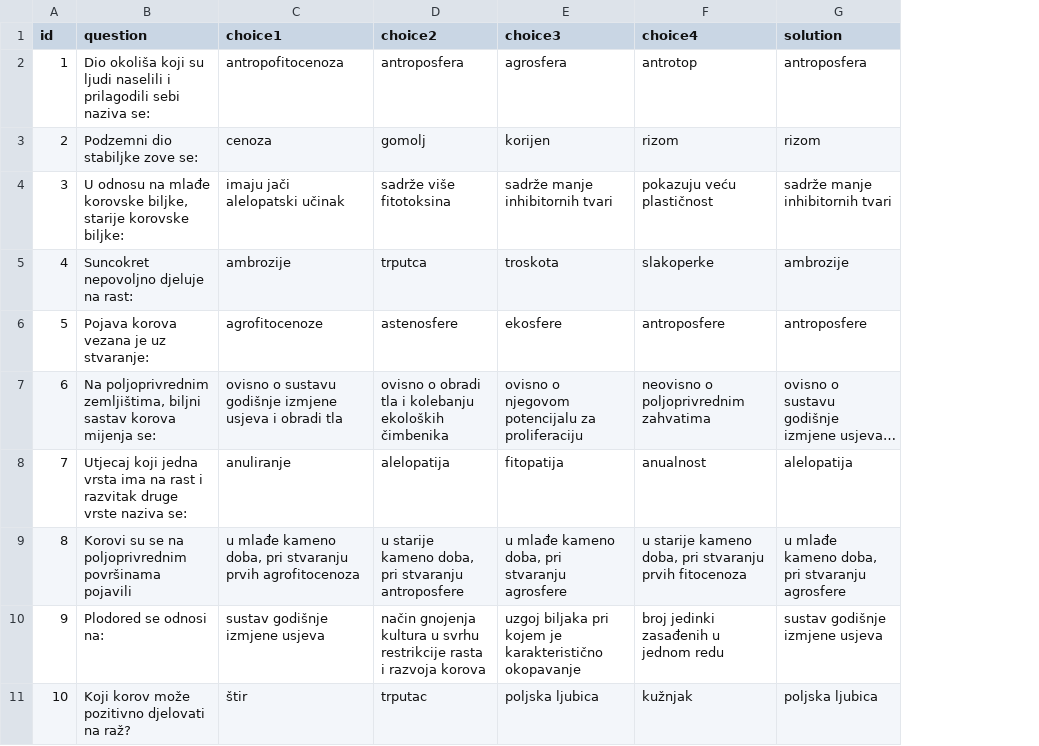
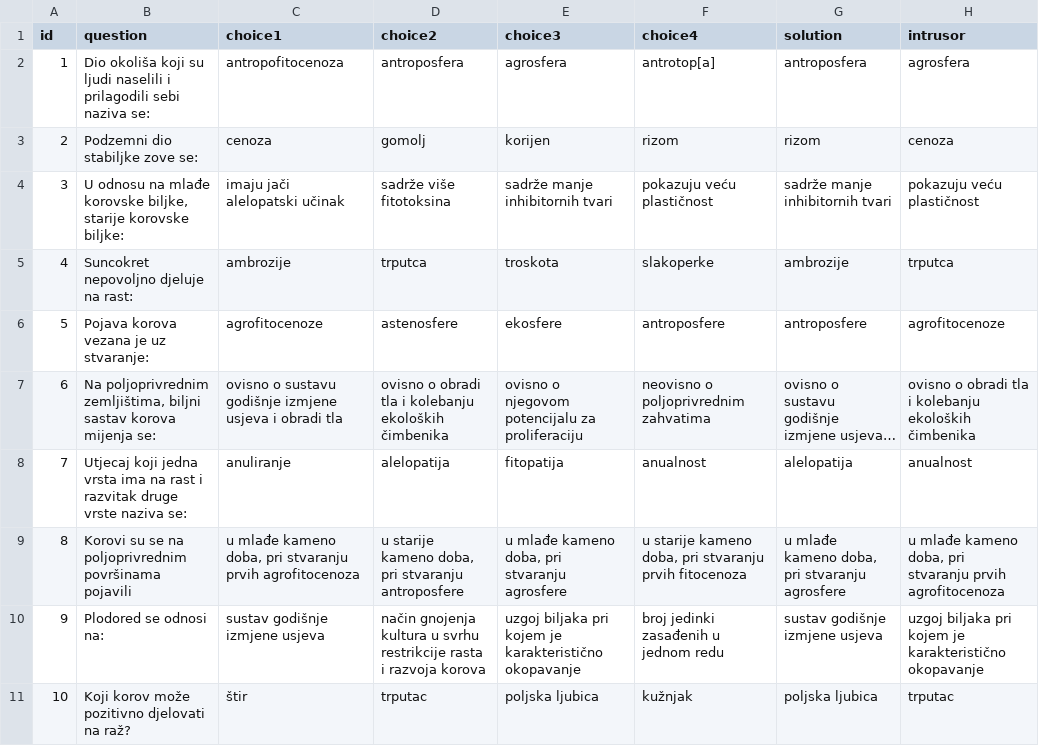
Before and after one commit to ffzg-erudito/inter-testing-feedback-2018, a CSV file: scripts/exp-application/fwt_oTree/fwt_test2/test2.csv, drawn as a sheet; long unchanged cells end in …; the diff names each change by its address in the sheet, - before the commit and + after, or states it on an @@ line.

```diff
--- a/scripts/exp-application/fwt_oTree/fwt_test2/test2.csv
+++ b/scripts/exp-application/fwt_oTree/fwt_test2/test2.csv
+column H (intrusor), rows 2-11: agrosfera | cenoza | pokazuju veću plastičnost | trputca | agrofitocenoze | ovisno o obradi tla i kolebanju ekoloških čimbenika | anualnost | u mlađe kameno doba, pri stvaranju prvih agrofitocenoza | uzgoj biljaka pri kojem je karakteristično okopavanje | trputac
-F2 (choice4): antrotop
+F2 (choice4): antrotop[a]
```
Also changed, not shown: scripts/exp-application/fwt_oTree/fwt_gk2/gk_quiz2.csv, scripts/exp-application/fwt_oTree/fwt_test3/test3.csv, 13 other files.
